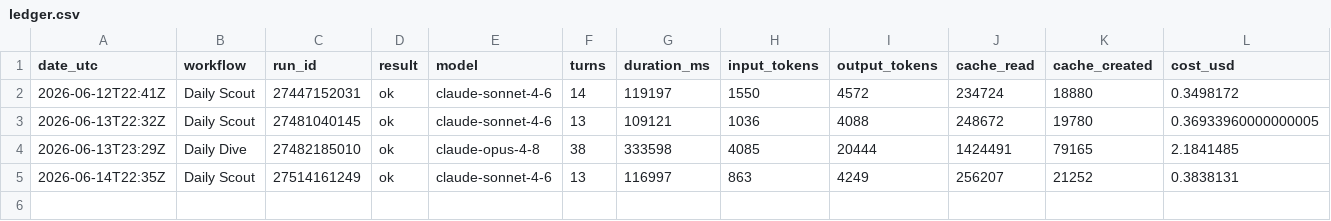
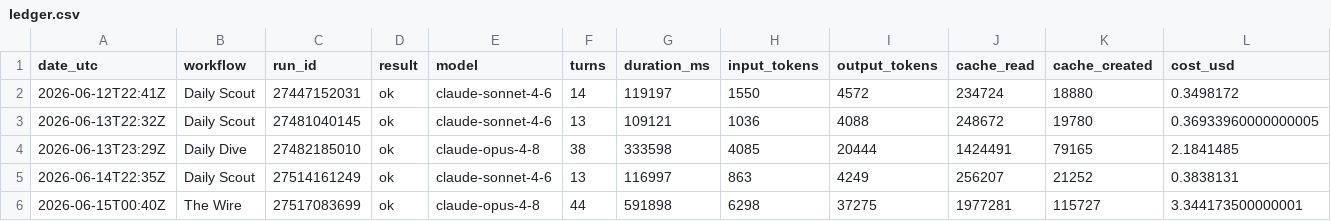
Before and after one commit to albertogrande/the-wire, a CSV file: usage/ledger.csv, drawn as a sheet; the diff names each change by its address in the sheet, - before the commit and + after, or states it on an @@ line.

```diff
--- a/usage/ledger.csv
+++ b/usage/ledger.csv
+row 6: 2026-06-15T00:40Z | The Wire | 27517083699 | ok | claude-opus-4-8 | 44 | 591898 | 6298 | 37275 | 1977281 | 115727 | 3.344173500000001
```
